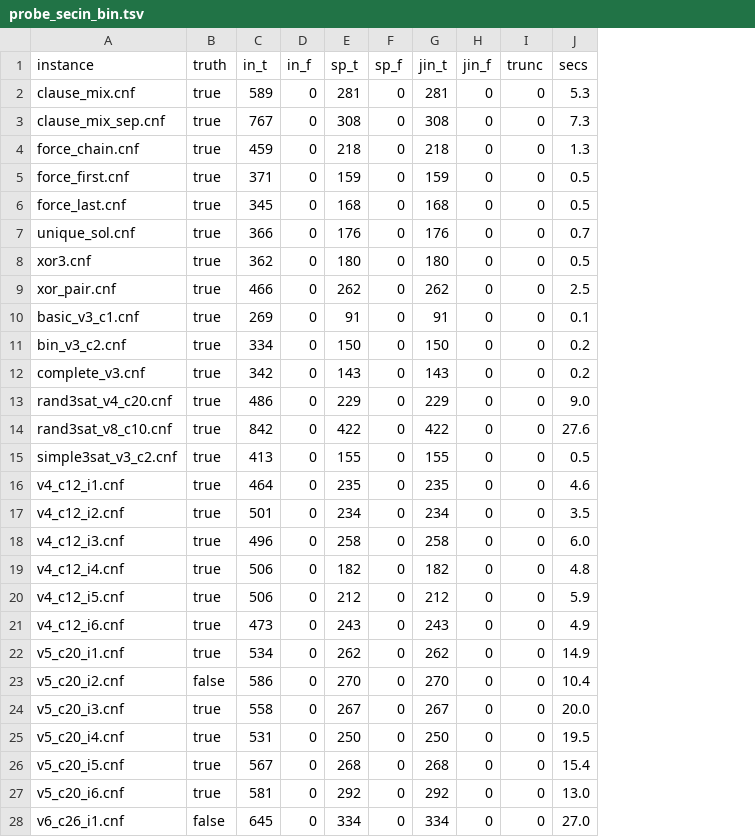
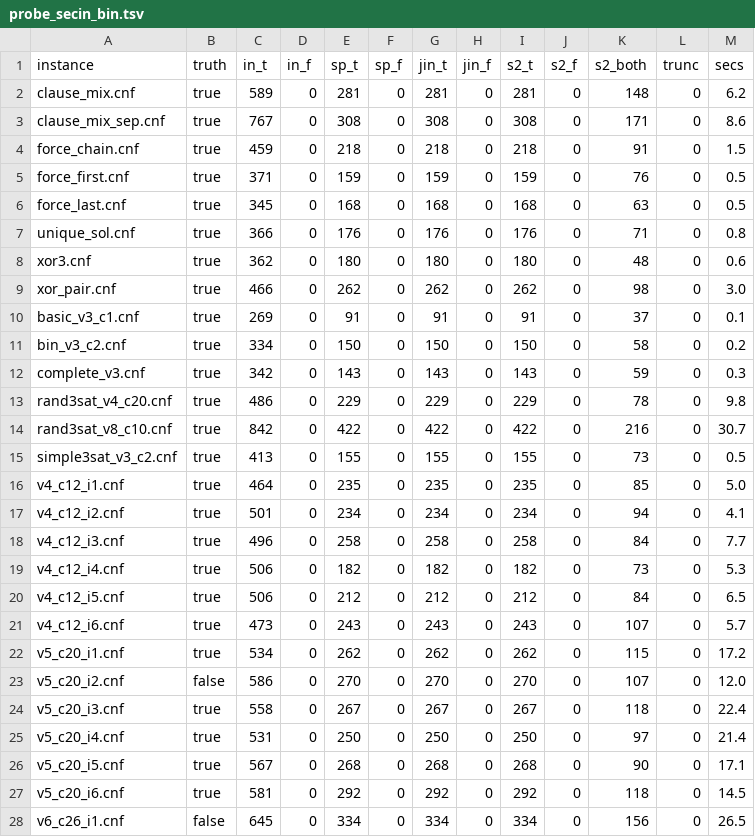
Before and after one commit to ricardombiot/3sat_lean4_verification_thanks_llms, a TSV file: julia/improves_bingo/test_3sat/output_probes/probe_secin_bin.tsv, drawn as a sheet; only a part is shown; addresses are those after the commit; the diff covers the shown part only; the diff names each change by its address in the sheet, - before the commit and + after, or states it on an @@ line.

```diff
--- a/julia/improves_bingo/test_3sat/output_probes/probe_secin_bin.tsv
+++ b/julia/improves_bingo/test_3sat/output_probes/probe_secin_bin.tsv
+column I (s2_t), rows 2-28: 281 | 308 | 218 | 159 | 168 | 176 | 180 | 262 | 91 | 150 | 143 | 229 | 422 | 155 | 235 | 234 | 258 | 182 | 212 | 243 | 262 | 270 | 267 | 250 | 268 | 292 | 334
+column J (s2_f), rows 2-28: all 0
+column K (s2_both), rows 2-28: 148 | 171 | 91 | 76 | 63 | 71 | 48 | 98 | 37 | 58 | 59 | 78 | 216 | 73 | 85 | 94 | 84 | 73 | 84 | 107 | 115 | 107 | 118 | 97 | 90 | 118 | 156
-M2 (secs): 5.3
+M2 (secs): 6.2
-M3 (secs): 7.3
+M3 (secs): 8.6
-M4 (secs): 1.3
+M4 (secs): 1.5
-M7 (secs): 0.7
+M7 (secs): 0.8
-M8 (secs): 0.5
+M8 (secs): 0.6
-M9 (secs): 2.5
+M9 (secs): 3.0
-M12 (secs): 0.2
+M12 (secs): 0.3
-M13 (secs): 9.0
+M13 (secs): 9.8
-M14 (secs): 27.6
+M14 (secs): 30.7
-M16 (secs): 4.6
+M16 (secs): 5.0
-M17 (secs): 3.5
+M17 (secs): 4.1
-M18 (secs): 6.0
+M18 (secs): 7.7
-M19 (secs): 4.8
+M19 (secs): 5.3
-M20 (secs): 5.9
+M20 (secs): 6.5
-M21 (secs): 4.9
+M21 (secs): 5.7
-M22 (secs): 14.9
+M22 (secs): 17.2
-M23 (secs): 10.4
+M23 (secs): 12.0
-M24 (secs): 20.0
+M24 (secs): 22.4
-M25 (secs): 19.5
+M25 (secs): 21.4
-M26 (secs): 15.4
+M26 (secs): 17.1
-M27 (secs): 13.0
+M27 (secs): 14.5
-M28 (secs): 27.0
+M28 (secs): 26.5
```
Also changed, not shown: 15 edited cells elsewhere in this file, 1 other file.
